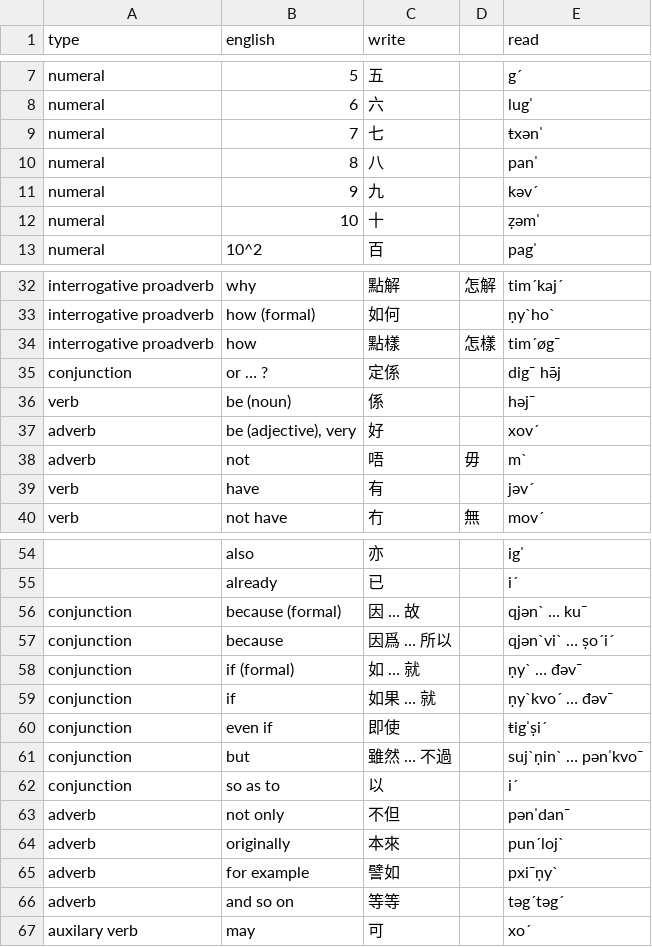
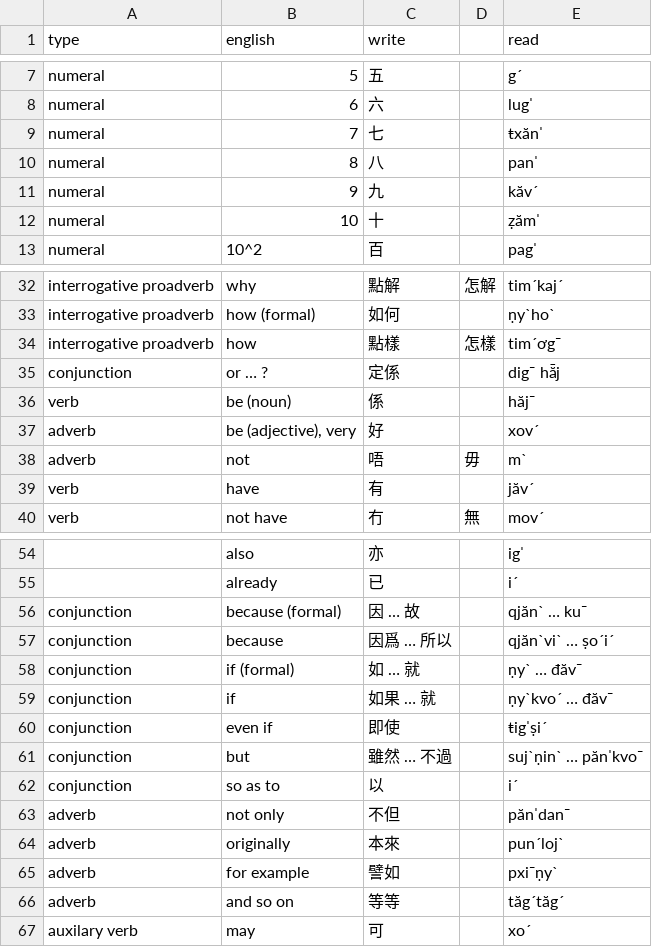
Before and after one commit to xekri/lingua, a TSV file: vocabulary.tsv, drawn as a sheet; only a part is shown, gaps mark what is left out; the diff covers the shown part only; the diff names each change by its address in the sheet, - before the commit and + after, or states it on an @@ line.

```diff
--- a/vocabulary.tsv
+++ b/vocabulary.tsv
-E9 (read): ŧxǝnˈ
+E9 (read): ŧxănˈ
-E11 (read): kǝvˊ
+E11 (read): kăvˊ
-E12 (read): ẓǝmˈ
+E12 (read): ẓămˈ
-E34 (read): timˊøgˉ
+E34 (read): timˊơgˉ
-E35 (read): digˉ hǝ̄j
+E35 (read): digˉ hă̄j
-E36 (read): hǝjˉ
+E36 (read): hăjˉ
-E39 (read): jǝvˊ
+E39 (read): jăvˊ
-E56 (read): qjǝnˋ … kuˉ
+E56 (read): qjănˋ … kuˉ
-E57 (read): qjǝnˋviˋ … ṣoˊiˊ
+E57 (read): qjănˋviˋ … ṣoˊiˊ
-E58 (read): ṇyˋ … đǝvˉ
+E58 (read): ṇyˋ … đăvˉ
-E59 (read): ṇyˋkvoˊ … đǝvˉ
+E59 (read): ṇyˋkvoˊ … đăvˉ
-E61 (read): sujˋṇinˋ … pǝnˈkvoˉ
+E61 (read): sujˋṇinˋ … pănˈkvoˉ
-E63 (read): pǝnˈdanˉ
+E63 (read): pănˈdanˉ
-E66 (read): tǝgˊtǝgˊ
+E66 (read): tăgˊtăgˊ
```
Also changed, not shown: 27 edited cells elsewhere in this file, 4 other files.
